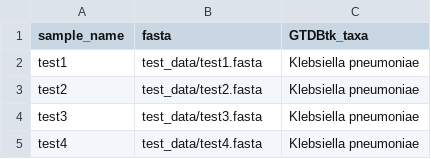
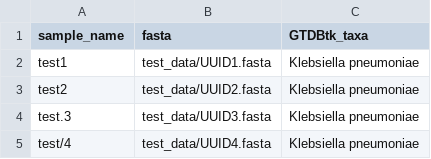
Before and after one commit to cuspuk/workflow_cgMLST_outbreaks, a CSV file: .tests/config/pep/samples.csv, drawn as a sheet.

Commit message:
feat: sanitizing input names

```diff
--- a/.tests/config/pep/samples.csv
+++ b/.tests/config/pep/samples.csv
@@ -1,5 +1,5 @@
 sample_name,fasta,GTDBtk_taxa
-test1,test_data/test1.fasta,Klebsiella pneumoniae
-test2,test_data/test2.fasta,Klebsiella pneumoniae
-test3,test_data/test3.fasta,Klebsiella pneumoniae
-test4,test_data/test4.fasta,Klebsiella pneumoniae
+test1,test_data/UUID1.fasta,Klebsiella pneumoniae
+test2,test_data/UUID2.fasta,Klebsiella pneumoniae
+test.3,test_data/UUID3.fasta,Klebsiella pneumoniae
+test/4,test_data/UUID4.fasta,Klebsiella pneumoniae
```
Also changed, not shown: 7 other files.
